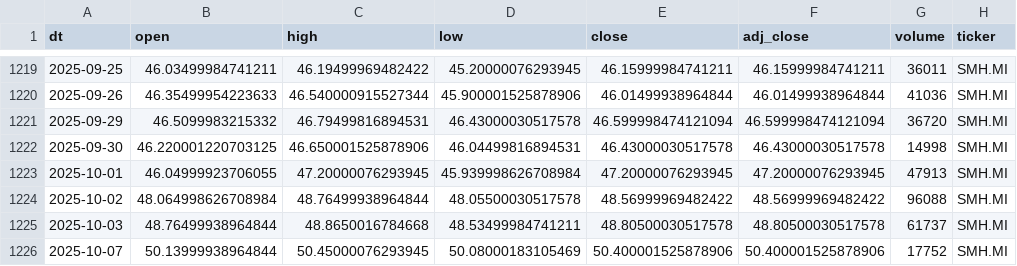
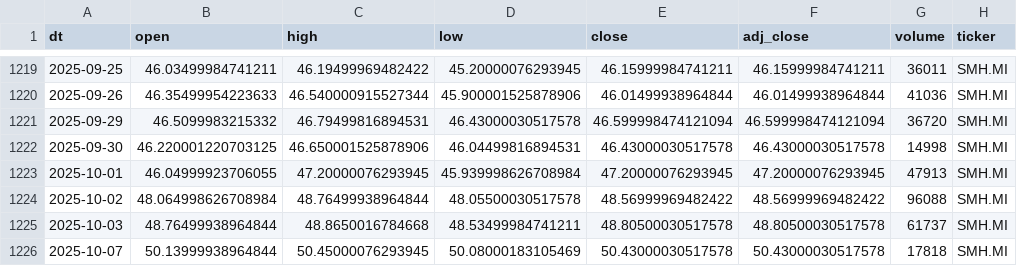
Before and after one commit to antoniosanso/etf-datalake, a CSV file: data/SMH.MI.csv, drawn as a sheet; only a part is shown, gaps mark what is left out.

```diff
--- a/data/SMH.MI.csv
+++ b/data/SMH.MI.csv
@@ -1225,2 +1225,2 @@ dt,open,high,low,close,adj_close,volume,ticker
 2025-10-03,48.76499938964844,48.8650016784668,48.53499984741211,48.80500030517578,48.80500030517578,61737,SMH.MI
-2025-10-07,50.13999938964844,50.45000076293945,50.08000183105469,50.400001525878906,50.400001525878906,17752,SMH.MI
+2025-10-07,50.13999938964844,50.45000076293945,50.08000183105469,50.43000030517578,50.43000030517578,17818,SMH.MI
```
Also changed, not shown: data/SEME.MI.csv, data/XAIX.MI.csv, 3 other files.
